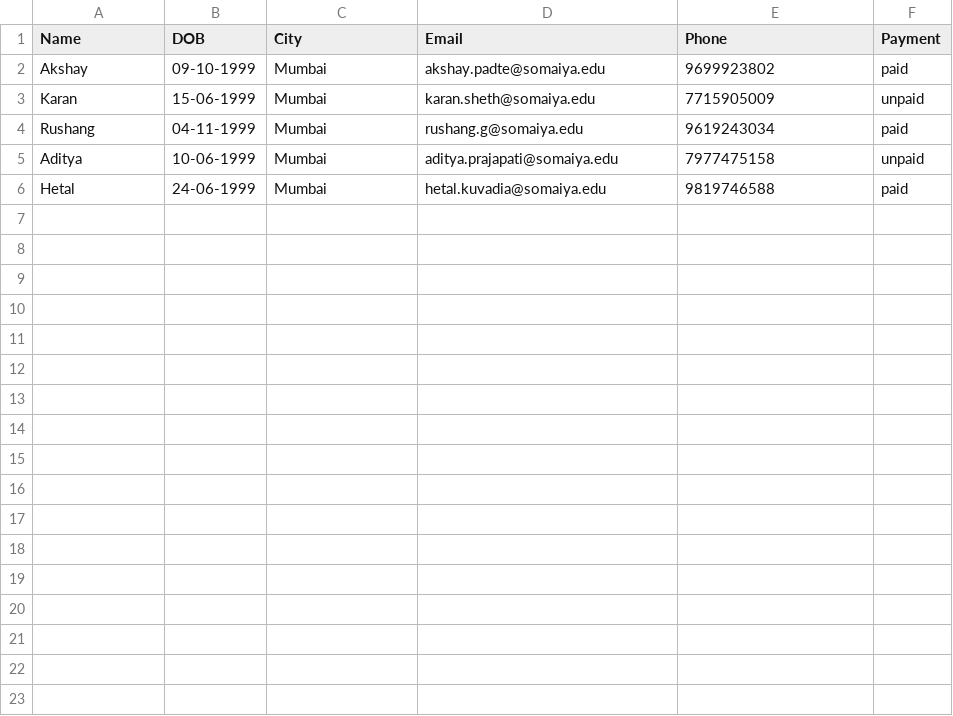
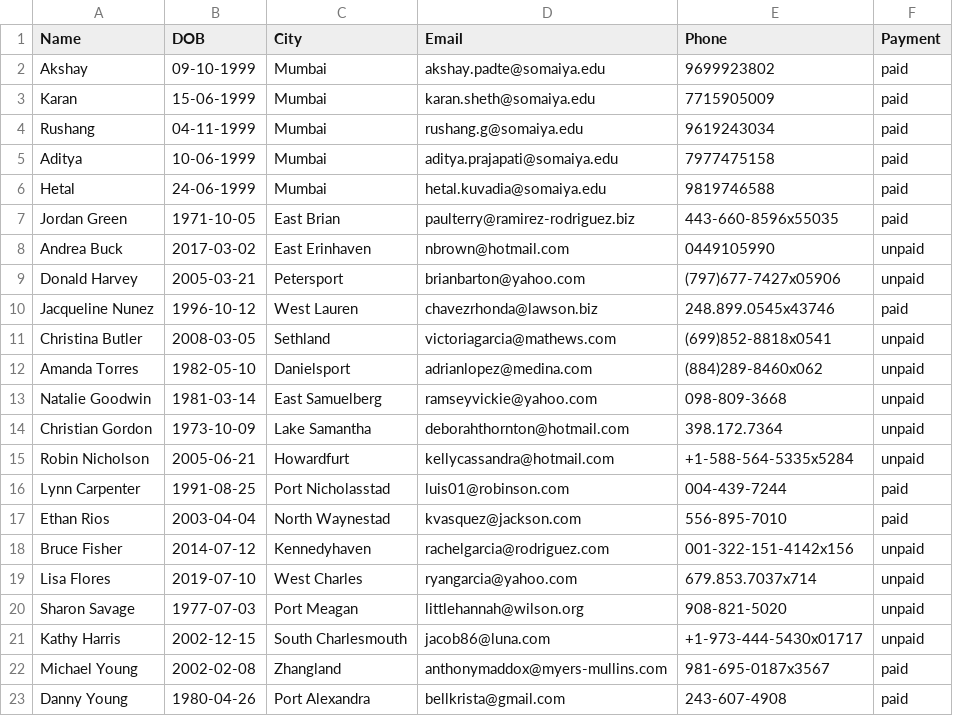
Before and after one commit to kjsce-codecell/Python-Automation, a CSV file: studentdetails.csv, drawn as a sheet.

```diff
--- a/studentdetails.csv
+++ b/studentdetails.csv
@@ -2,5 +2,22 @@ Name,DOB,City,Email,Phone,Payment
 Akshay,09-10-1999,Mumbai,akshay.padte@somaiya.edu,9699923802,paid
-Karan,15-06-1999,Mumbai,karan.sheth@somaiya.edu,7715905009,unpaid
+Karan,15-06-1999,Mumbai,karan.sheth@somaiya.edu,7715905009,paid
 Rushang,04-11-1999,Mumbai,rushang.g@somaiya.edu,9619243034,paid
-Aditya,10-06-1999,Mumbai,aditya.prajapati@somaiya.edu,7977475158,unpaid
+Aditya,10-06-1999,Mumbai,aditya.prajapati@somaiya.edu,7977475158,paid
 Hetal,24-06-1999,Mumbai,hetal.kuvadia@somaiya.edu,9819746588,paid
+Jordan Green,1971-10-05,East Brian,paulterry@ramirez-rodriguez.biz,443-660-8596x55035,paid
+Andrea Buck,2017-03-02,East Erinhaven,nbrown@hotmail.com,0449105990,unpaid
+Donald Harvey,2005-03-21,Petersport,brianbarton@yahoo.com,(797)677-7427x05906,unpaid
+Jacqueline Nunez,1996-10-12,West Lauren,chavezrhonda@lawson.biz,248.899.0545x43746,paid
+Christina Butler,2008-03-05,Sethland,victoriagarcia@mathews.com,(699)852-8818x0541,unpaid
+Amanda Torres,1982-05-10,Danielsport,adrianlopez@medina.com,(884)289-8460x062,unpaid
+Natalie Goodwin,1981-03-14,East Samuelberg,ramseyvickie@yahoo.com,098-809-3668,unpaid
+Christian Gordon,1973-10-09,Lake Samantha,deborahthornton@hotmail.com,398.172.7364,unpaid
+Robin Nicholson,2005-06-21,Howardfurt,kellycassandra@hotmail.com,+1-588-564-5335x5284,unpaid
+Lynn Carpenter,1991-08-25,Port Nicholasstad,luis01@robinson.com,004-439-7244,paid
+Ethan Rios,2003-04-04,North Waynestad,kvasquez@jackson.com,556-895-7010,paid
+Bruce Fisher,2014-07-12,Kennedyhaven,rachelgarcia@rodriguez.com,001-322-151-4142x156,unpaid
+Lisa Flores,2019-07-10,West Charles,ryangarcia@yahoo.com,679.853.7037x714,unpaid
+Sharon Savage,1977-07-03,Port Meagan,littlehannah@wilson.org,908-821-5020,unpaid
+Kathy Harris,2002-12-15,South Charlesmouth,jacob86@luna.com,+1-973-444-5430x01717,unpaid
+Michael Young,2002-02-08,Zhangland,anthonymaddox@myers-mullins.com,981-695-0187x3567,paid
+Danny Young,1980-04-26,Port Alexandra,bellkrista@gmail.com,243-607-4908,paid
```
Also changed, not shown: 7 other files.
